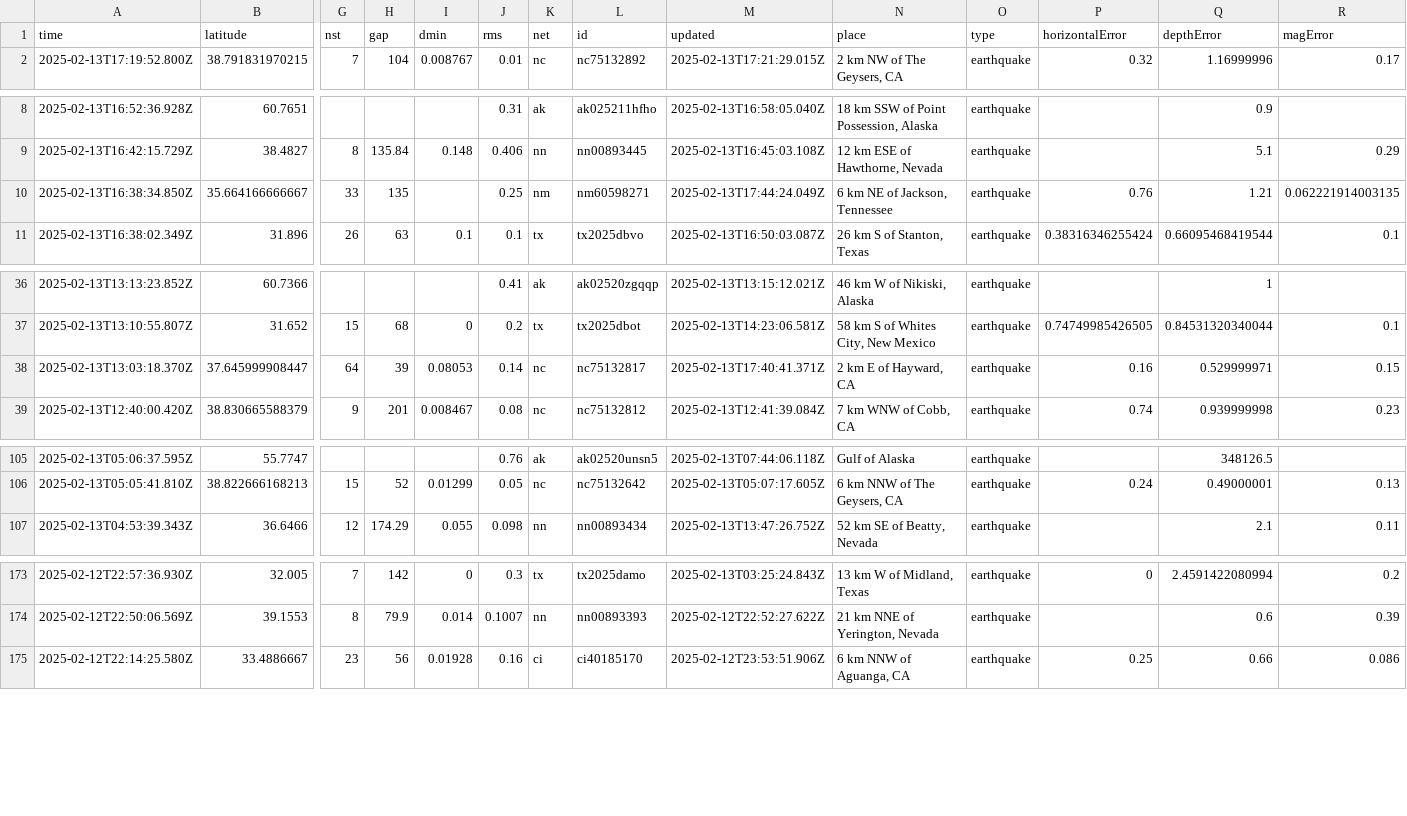
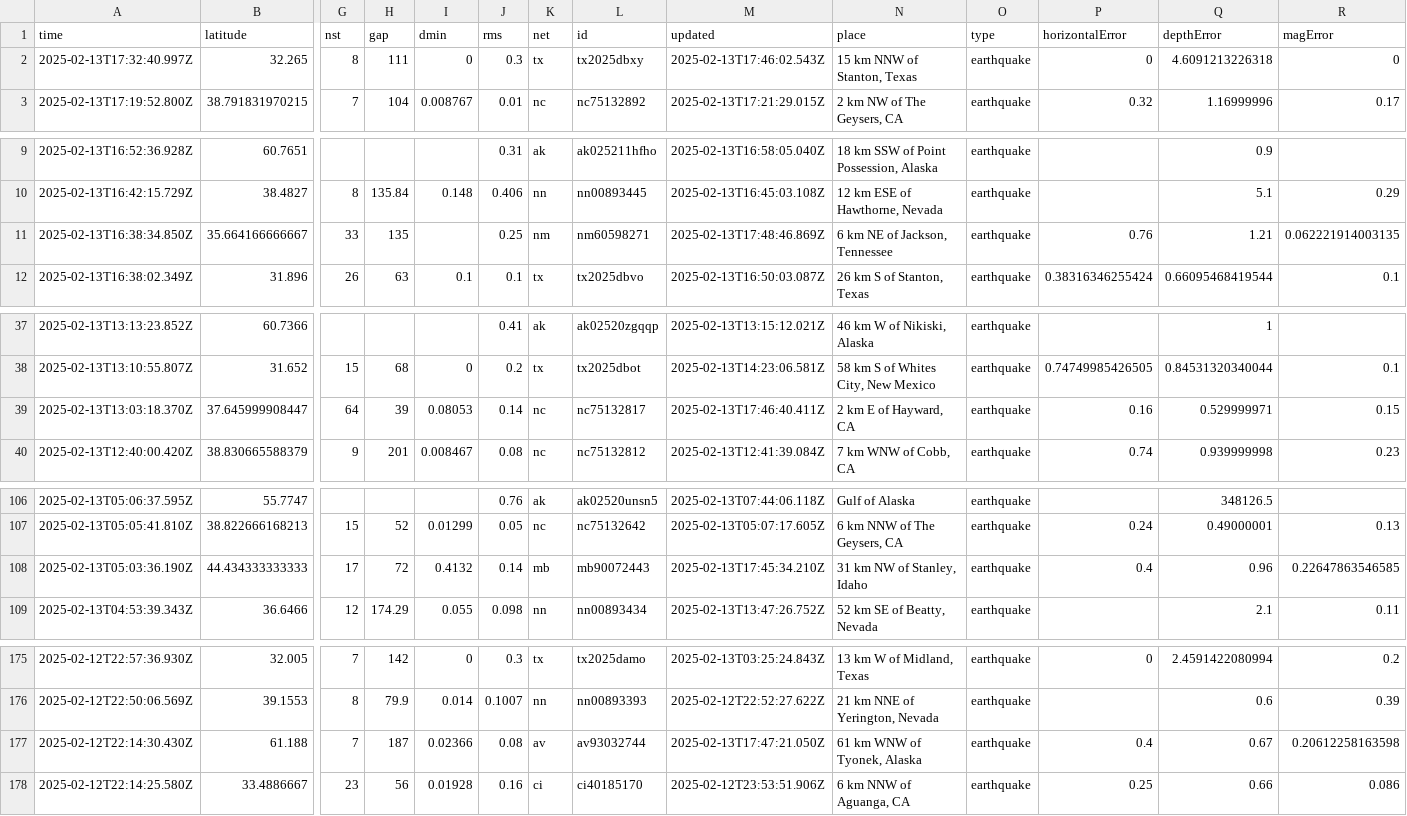
Before and after one commit to rafaelmatsuyama/FIAP-2025-ABDR-StreamProcessingPipelines, a CSV file: usgs_current.csv, drawn as a sheet; only a part is shown, gaps mark what is left out; addresses are those after the commit; rows hold the shown columns only; the diff names each change by its address in the sheet, - before the commit and + after, or states it on an @@ line.

```diff
--- a/usgs_current.csv
+++ b/usgs_current.csv
+row 2: 2025-02-13T17:32:40.997Z | 32.265 | 8 | 111 | 0 | 0.3 | tx | tx2025dbxy | 2025-02-13T17:46:02.543Z | 15 km NNW of Stanton, Texas | earthquake | 0 | 4.6091213226318 | 0
-M11 (updated): 2025-02-13T17:44:24.049Z
+M11 (updated): 2025-02-13T17:48:46.869Z
-M39 (updated): 2025-02-13T17:40:41.371Z
+M39 (updated): 2025-02-13T17:46:40.411Z
+row 108: 2025-02-13T05:03:36.190Z | 44.434333333333 | 17 | 72 | 0.4132 | 0.14 | mb | mb90072443 | 2025-02-13T17:45:34.210Z | 31 km NW of Stanley, Idaho | earthquake | 0.4 | 0.96 | 0.22647863546585
+row 177: 2025-02-12T22:14:30.430Z | 61.188 | 7 | 187 | 0.02366 | 0.08 | av | av93032744 | 2025-02-13T17:47:21.050Z | 61 km WNW of Tyonek, Alaska | earthquake | 0.4 | 0.67 | 0.20612258163598
```
Also changed, not shown: usgs_main.csv.
